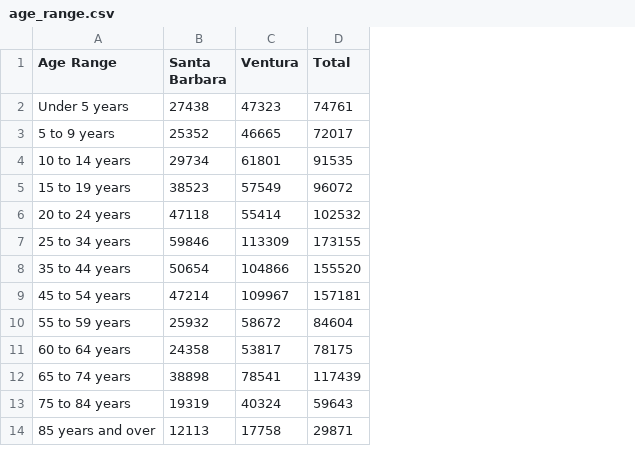
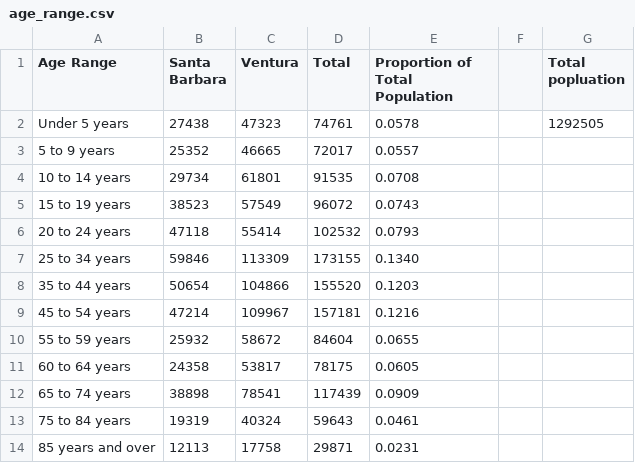
Before and after one commit to sydneyrilum/KelpWanted-Survey-Data-Analysis, a CSV file: data/census/age_range.csv, drawn as a sheet; the diff names each change by its address in the sheet, - before the commit and + after, or states it on an @@ line.

```diff
--- a/data/census/age_range.csv
+++ b/data/census/age_range.csv
+column E (Proportion of Total Population), rows 2-14: 0.0578 | 0.0557 | 0.0708 | 0.0743 | 0.0793 | 0.1340 | 0.1203 | 0.1216 | 0.0655 | 0.0605 | 0.0909 | 0.0461 | 0.0231
+column F, empty
+column G (Total popluation), row 2: 1292505
```
Also changed, not shown: data/census/female_age_total.csv, data/census/male_age proportions.csv, 1 other file.
